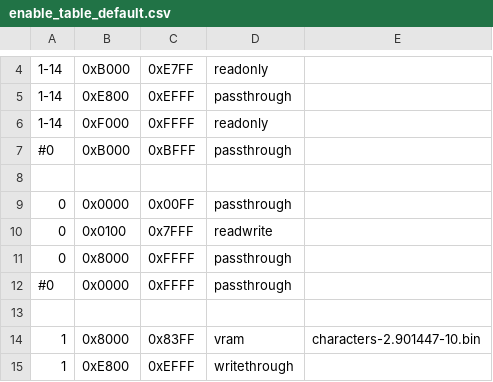
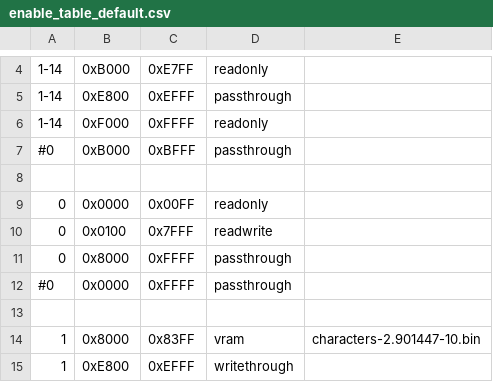
Before and after one commit to bitfixer/bf-romulator, a CSV file: config/enable_table_default.csv, drawn as a sheet; only a part is shown, gaps mark what is left out.

```diff
--- a/config/enable_table_default.csv
+++ b/config/enable_table_default.csv
@@ -8,3 +8,3 @@
 
-0,0x0000,0x00FF,"passthrough"
+0,0x0000,0x00FF,"readonly"
 0,0x0100,0x7FFF,"readwrite"
```
Also changed, not shown: config/memory_set_default.csv, 4 other files.
